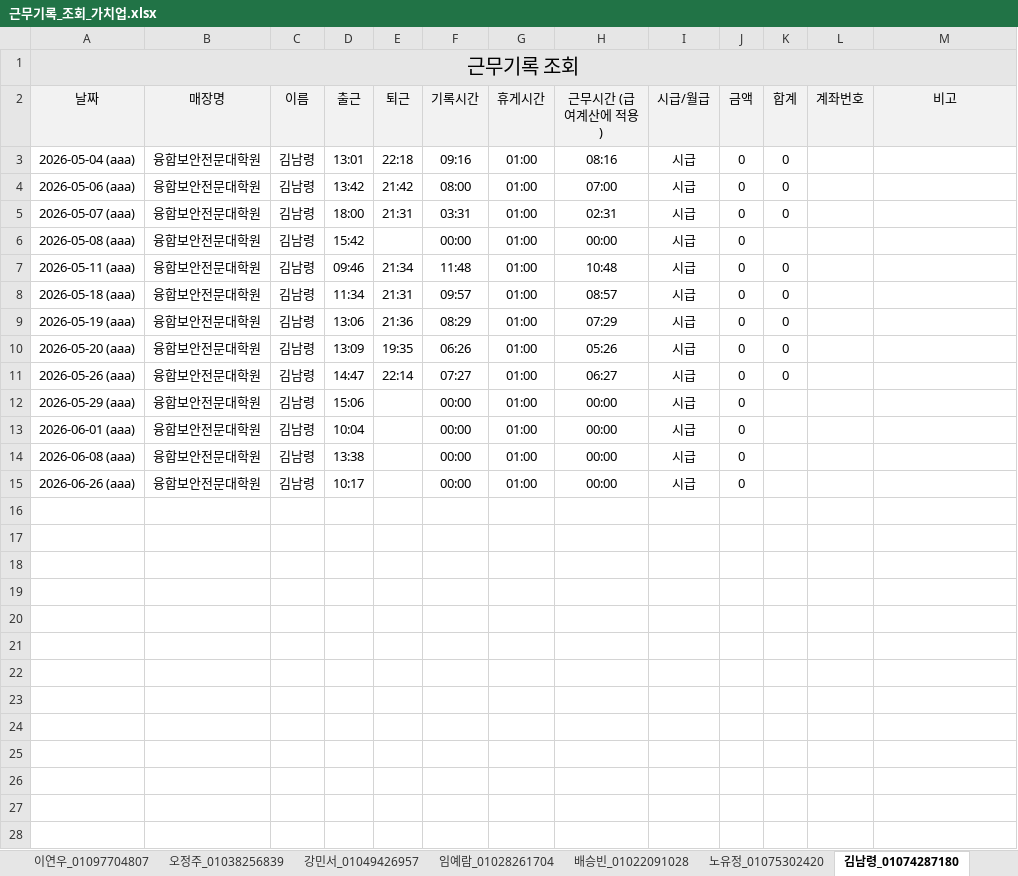
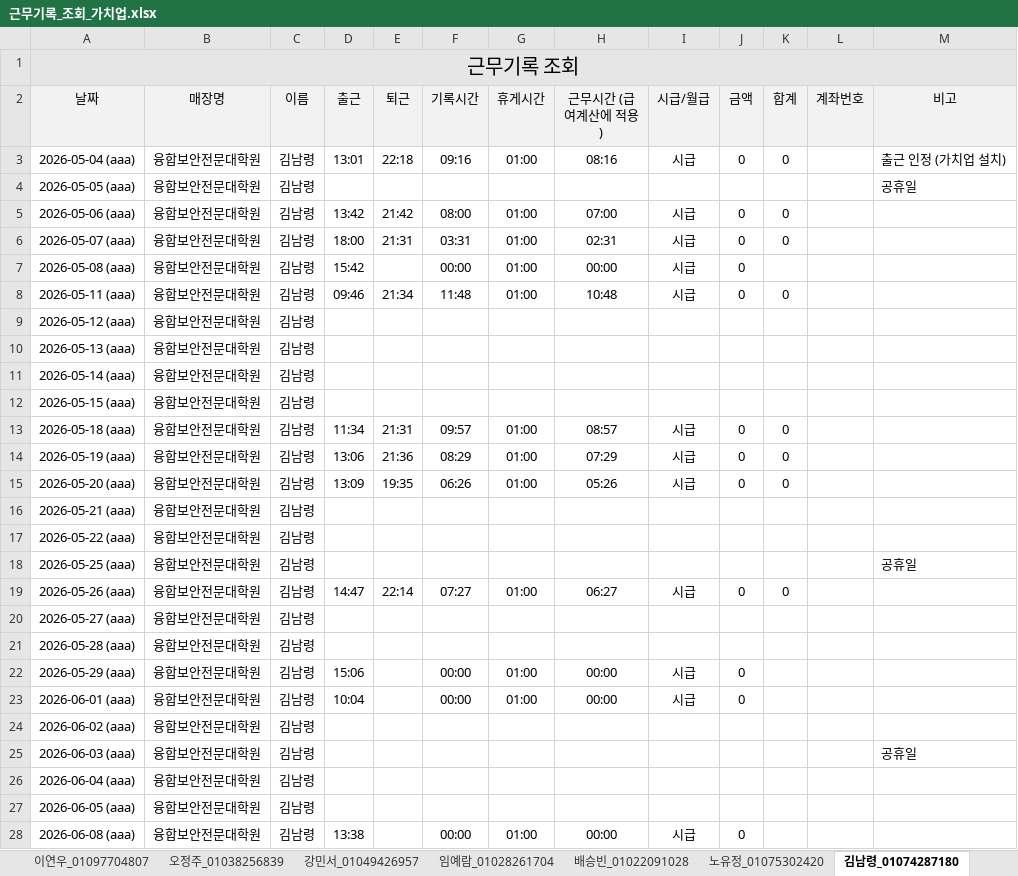
Before and after one commit to cseri-cse/attendance-dashboard, an Excel workbook: 월별 엑셀/근무기록_조회_가치업.xlsx, sheet 김남령_01074287180, drawn as a sheet; only a part is shown; the shorter side is filled out with more unchanged rows; values as stored, in another font and other column widths than the file's, no borders; the diff covers the shown part only; the diff names each change by its address in the sheet, - before the commit and + after, or states it on an @@ line.

```diff
--- a/월별 엑셀/근무기록_조회_가치업.xlsx (sheet 김남령_01074287180)
+++ b/월별 엑셀/근무기록_조회_가치업.xlsx (sheet 김남령_01074287180)
-M3 (비고): (empty)
+M3 (비고): 출근 인정 (가치업 설치)
+row 4: 2026-05-05 (aaa) | 융합보안전문대학원 | 김남령 |  |  |  |  |  |  |  |  |  | 공휴일
+row 9: 2026-05-12 (aaa) | 융합보안전문대학원 | 김남령
+row 10: 2026-05-13 (aaa) | 융합보안전문대학원 | 김남령
+row 11: 2026-05-14 (aaa) | 융합보안전문대학원 | 김남령
+row 12: 2026-05-15 (aaa) | 융합보안전문대학원 | 김남령
+row 16: 2026-05-21 (aaa) | 융합보안전문대학원 | 김남령
+row 17: 2026-05-22 (aaa) | 융합보안전문대학원 | 김남령
+row 18: 2026-05-25 (aaa) | 융합보안전문대학원 | 김남령 |  |  |  |  |  |  |  |  |  | 공휴일
+row 20: 2026-05-27 (aaa) | 융합보안전문대학원 | 김남령
+row 21: 2026-05-28 (aaa) | 융합보안전문대학원 | 김남령
+row 24: 2026-06-02 (aaa) | 융합보안전문대학원 | 김남령
+row 25: 2026-06-03 (aaa) | 융합보안전문대학원 | 김남령 |  |  |  |  |  |  |  |  |  | 공휴일
+row 26: 2026-06-04 (aaa) | 융합보안전문대학원 | 김남령
+row 27: 2026-06-05 (aaa) | 융합보안전문대학원 | 김남령
```
Also changed, not shown: 38 added rows elsewhere in this sheet, sheet 김나현_01032767239, sheet 임예람_01028261704, sheet 이연지_01071691087, sheet 한연주_01072052429, sheet 이은민_01023085635, sheet 김다은_01043554772, 36 more sheets, 2 other files.
